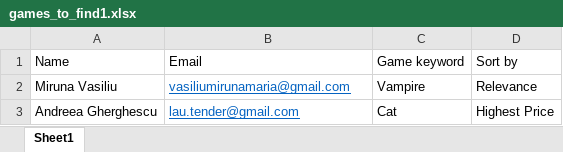
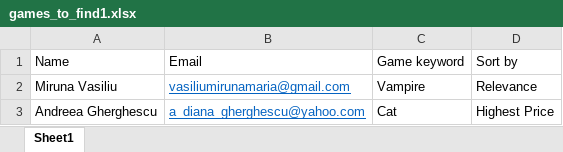
Before and after one commit to pizzandreea/Steam-game-finder, an Excel workbook: SteamGameFinder/games_to_find1.xlsx, sheet Sheet1, drawn as a sheet; values as stored, in another font and other column widths than the file's, no borders; the diff names each change by its address in the sheet, - before the commit and + after, or states it on an @@ line.

```diff
--- a/SteamGameFinder/games_to_find1.xlsx (sheet Sheet1)
+++ b/SteamGameFinder/games_to_find1.xlsx (sheet Sheet1)
-B3: lau.tender@gmail.com
+B3: a_diana_gherghescu@yahoo.com
```
Also changed, not shown: SteamGameFinder/Config.xlsx, 29 other files.
